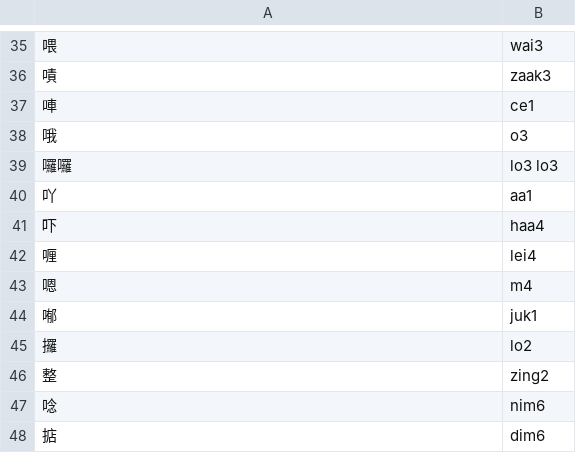
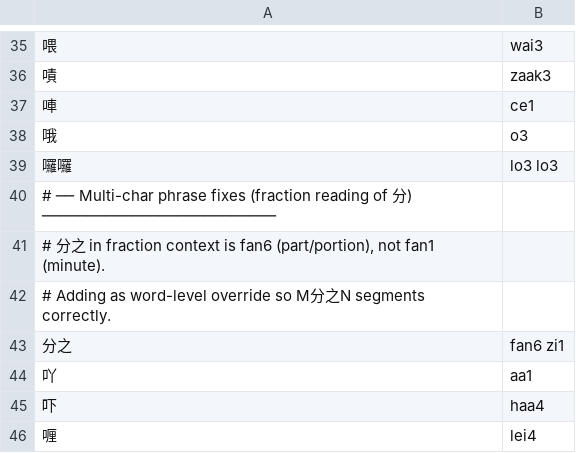
Before and after one commit to typangaa/canto-hk-g2p, a TSV file: data/oral_hk.tsv, drawn as a sheet; only a part is shown, gaps mark what is left out; the shorter side is filled out with more unchanged rows.

```diff
--- a/data/oral_hk.tsv
+++ b/data/oral_hk.tsv
@@ -39,2 +39,6 @@
 囉囉	lo3 lo3
+# ── Multi-char phrase fixes (fraction reading of 分) ──────────────────────────
+# 分之 in fraction context is fan6 (part/portion), not fan1 (minute).
+# Adding as word-level override so M分之N segments correctly.
+分之	fan6 zi1
 吖	aa1
```
Also changed, not shown: 3 other files.
